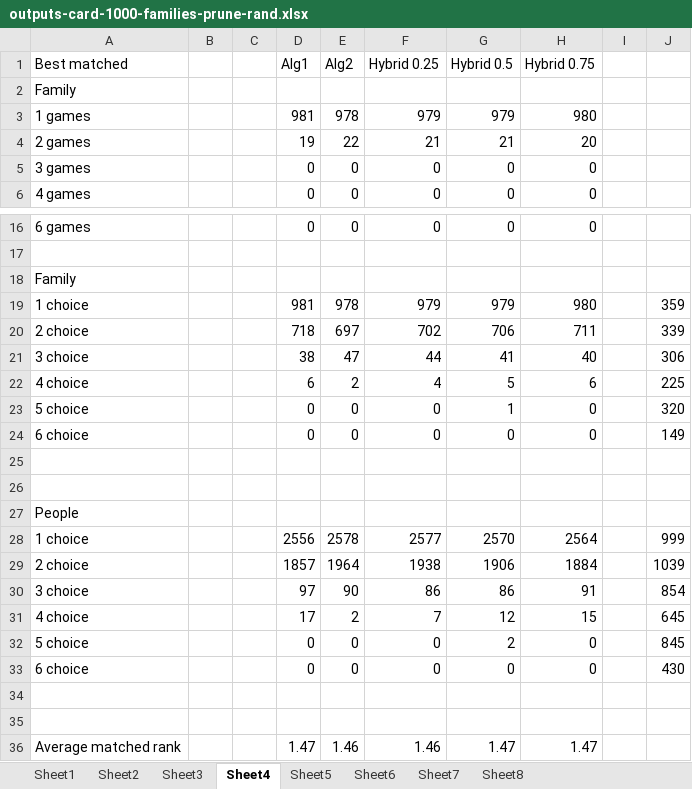
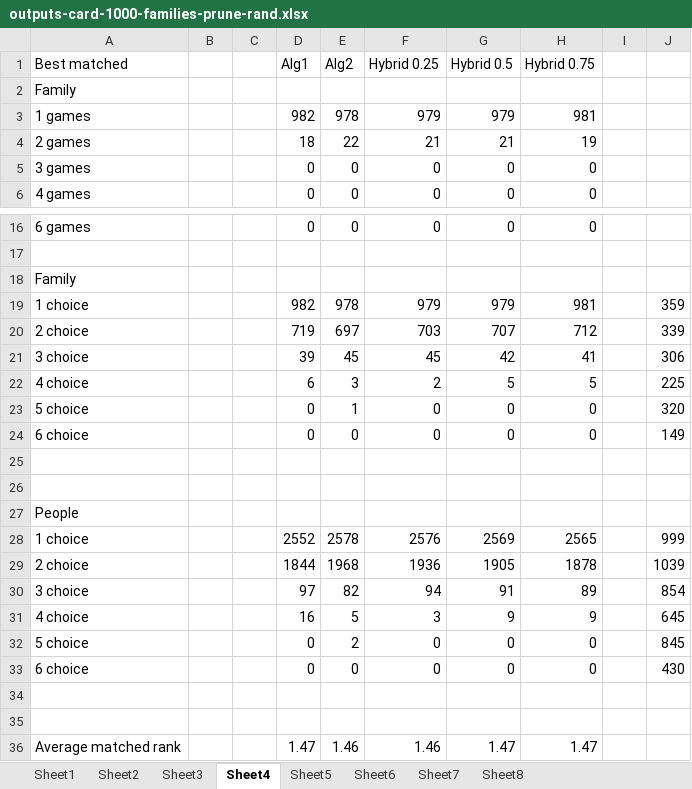
Before and after one commit to nhhai196/Ticket-Reassignment, an Excel workbook: outputs-card-1000-families-prune-rand.xlsx, sheet Sheet4, drawn as a sheet; only a part is shown, gaps mark what is left out; values as stored, in another font and other column widths than the file's, no borders; removed rows and columns are numbered as before the commit, all else as after; the diff covers the shown part only; the diff names each change by its address in the sheet, - before the commit and + after, or states it on an @@ line.

```diff
--- a/outputs-card-1000-families-prune-rand.xlsx (sheet Sheet4)
+++ b/outputs-card-1000-families-prune-rand.xlsx (sheet Sheet4)
-D3 (Alg1): 981
+D3 (Alg1): 982
-H3 (Hybrid 0.75): 980
+H3 (Hybrid 0.75): 981
-D4 (Alg1): 19
+D4 (Alg1): 18
-H4 (Hybrid 0.75): 20
+H4 (Hybrid 0.75): 19
-D19 (Alg1): 981
+D19 (Alg1): 982
-H19 (Hybrid 0.75): 980
+H19 (Hybrid 0.75): 981
-D20 (Alg1): 718
+D20 (Alg1): 719
-F20 (Hybrid 0.25): 702
+F20 (Hybrid 0.25): 703
-G20 (Hybrid 0.5): 706
+G20 (Hybrid 0.5): 707
-H20 (Hybrid 0.75): 711
+H20 (Hybrid 0.75): 712
-row 21: 3 choice |  |  | 38 | 47 | 44 | 41 | 40 |  | 306
+row 21: 3 choice |  |  | 39 | 45 | 45 | 42 | 41 |  | 306
-E22 (Alg2): 2
+E22 (Alg2): 3
-F22 (Hybrid 0.25): 4
+F22 (Hybrid 0.25): 2
-H22 (Hybrid 0.75): 6
+H22 (Hybrid 0.75): 5
-E23 (Alg2): 0
+E23 (Alg2): 1
-G23 (Hybrid 0.5): 1
+G23 (Hybrid 0.5): 0
-D28 (Alg1): 2556
+D28 (Alg1): 2552
-F28 (Hybrid 0.25): 2577
+F28 (Hybrid 0.25): 2576
-G28 (Hybrid 0.5): 2570
+G28 (Hybrid 0.5): 2569
-H28 (Hybrid 0.75): 2564
+H28 (Hybrid 0.75): 2565
-row 29: 2 choice |  |  | 1857 | 1964 | 1938 | 1906 | 1884 |  | 1039
+row 29: 2 choice |  |  | 1844 | 1968 | 1936 | 1905 | 1878 |  | 1039
-E30 (Alg2): 90
+E30 (Alg2): 82
-F30 (Hybrid 0.25): 86
+F30 (Hybrid 0.25): 94
-G30 (Hybrid 0.5): 86
+G30 (Hybrid 0.5): 91
-H30 (Hybrid 0.75): 91
+H30 (Hybrid 0.75): 89
-row 31: 4 choice |  |  | 17 | 2 | 7 | 12 | 15 |  | 645
+row 31: 4 choice |  |  | 16 | 5 | 3 | 9 | 9 |  | 645
-E32 (Alg2): 0
+E32 (Alg2): 2
-G32 (Hybrid 0.5): 2
+G32 (Hybrid 0.5): 0
```
Also changed, not shown: 8 edited cells elsewhere in this sheet, sheet Sheet1, sheet Sheet6, sheet Sheet3, sheet Sheet5, sheet Sheet8, sheet Sheet7, outputs-card-100-families.xlsx, outputs-card-1000-families-prune-top.xlsx, 11 other files.
